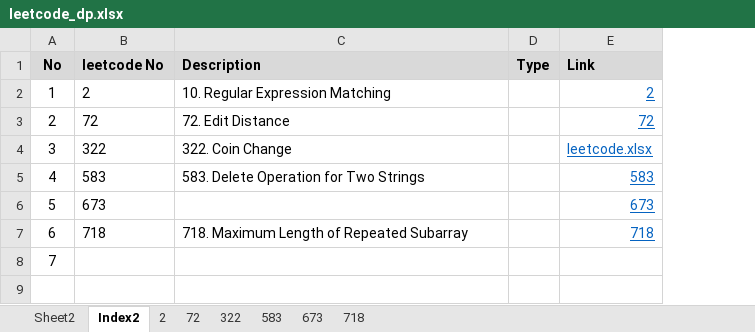
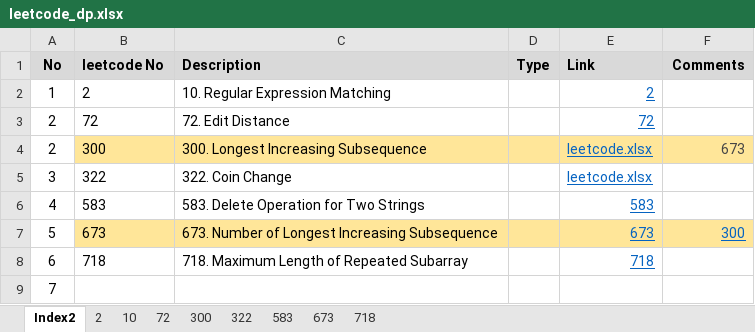
Before and after one commit to tianxia1221/Algorithm, an Excel workbook: leetcode/leetcode_dp.xlsx, sheet Index2, drawn as a sheet; values as stored, in another font and other column widths than the file's, no borders; addresses are those after the commit; the diff names each change by its address in the sheet, - before the commit and + after, or states it on an @@ line.

```diff
--- a/leetcode/leetcode_dp.xlsx (sheet Index2)
+++ b/leetcode/leetcode_dp.xlsx (sheet Index2)
-sheet tab: Sheet2
+sheet tab: 10
+sheet tab: 300
+column F (Comments), row 7: 300
+row 4: 2 | 300 | 300. Longest Increasing Subsequence |  | leetcode.xlsx | 673
-B7:E7 fill: none
+B7:E7 fill: #FFE699
-C7 (Description): (empty)
+C7 (Description): 673. Number of Longest Increasing Subsequence
```
Also changed, not shown: sheet 673, sheet 322, formulas that keep their value, leetcode/leetcode_traceback.xlsx, 25 other files.
